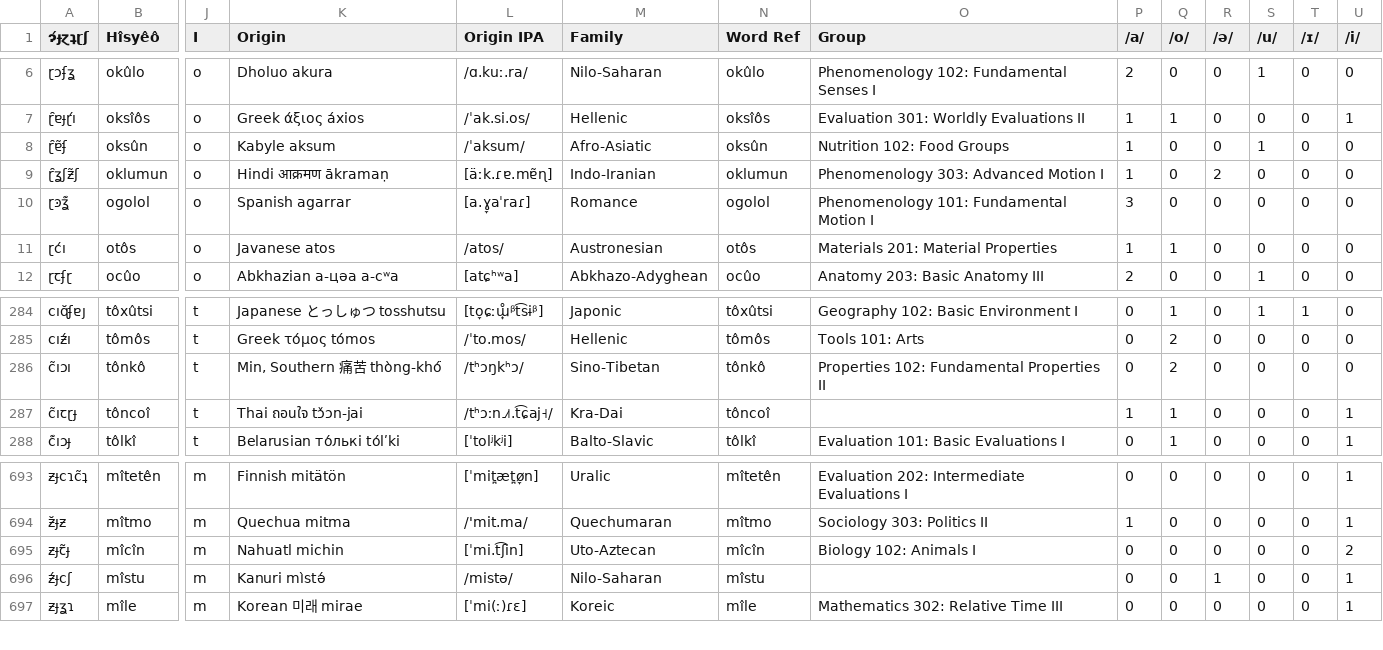
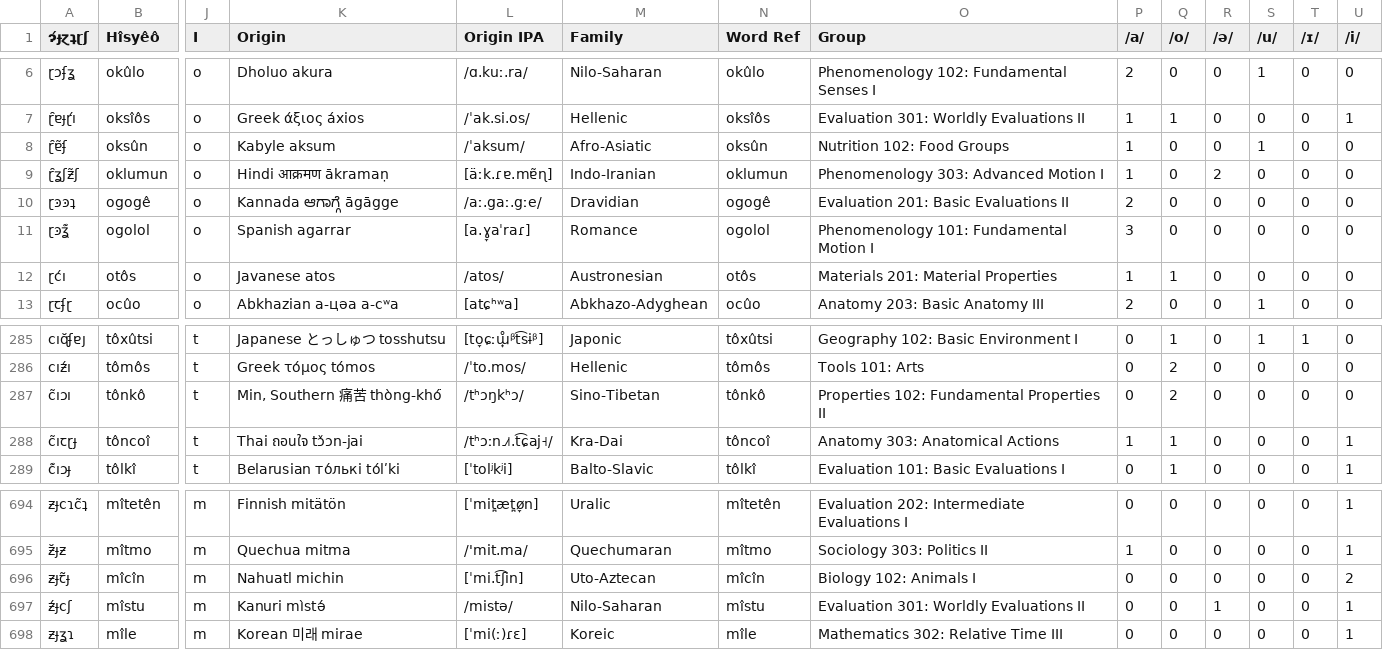
Before and after one commit to Hisyeo/Hisyeo.github.io, a CSV file: static/words.csv, drawn as a sheet; only a part is shown, gaps mark what is left out; addresses are those after the commit; rows hold the shown columns only; the diff names each change by its address in the sheet, - before the commit and + after, or states it on an @@ line.

Commit message:
add word for "frequent", add group to recently added words

```diff
--- a/static/words.csv
+++ b/static/words.csv
+row 10: ɽꜿꜿʇ | ogogê | o | Kannada ಆಗಾಗ್ಗೆ āgāgge | /aː.gaː.gːe/ | Dravidian | ogogê | Evaluation 201: Basic Evaluations II | 2 | 0 | 0 | 0 | 0 | 0
-O288 (Group): (empty)
+O288 (Group): Anatomy 303: Anatomical Actions
-O697 (Group): (empty)
+O697 (Group): Evaluation 301: Worldly Evaluations II
```
